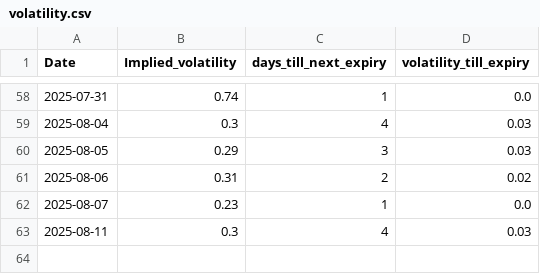
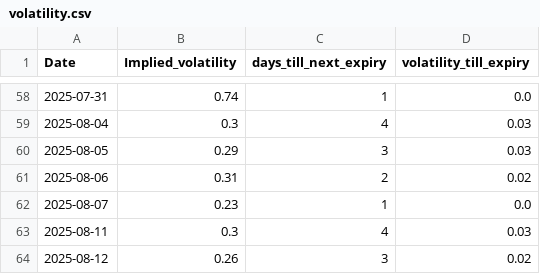
Before and after one commit to dhruvesh131199/covered_call_daily_update, a CSV file: sheets/volatility.csv, drawn as a sheet; only a part is shown, gaps mark what is left out.

```diff
--- a/sheets/volatility.csv
+++ b/sheets/volatility.csv
@@ -63 +63,2 @@ Date,Implied_volatility,days_till_next_expiry,volatility_till_expiry
 2025-08-11,0.3,4,0.03
+2025-08-12,0.26,3,0.02
```
Also changed, not shown: sheets/position.csv, sheets/summary.csv, 1 other file.
